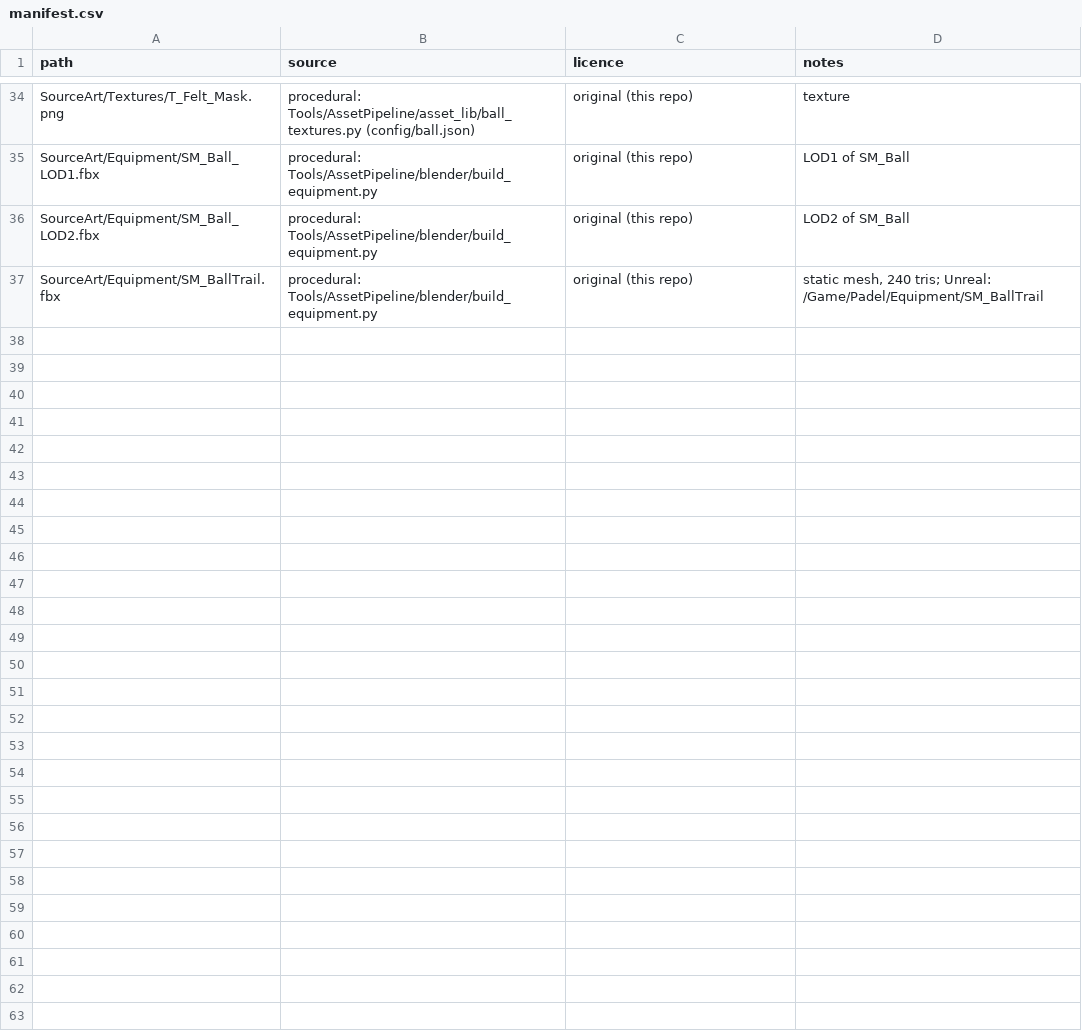
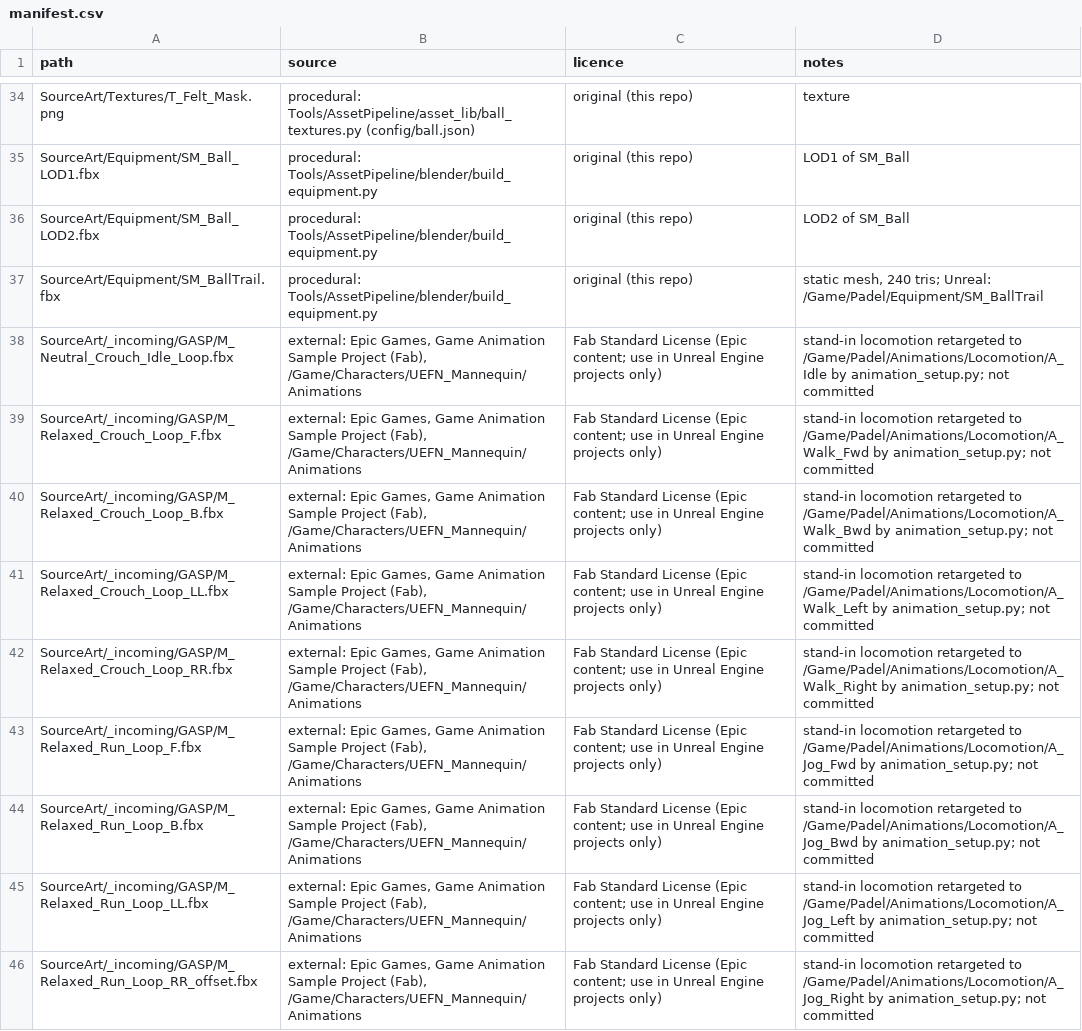
Before and after one commit to caioebueno/padel, a CSV file: SourceArt/manifest.csv, drawn as a sheet; only a part is shown, gaps mark what is left out.

```diff
--- a/SourceArt/manifest.csv
+++ b/SourceArt/manifest.csv
@@ -37 +37,10 @@ SourceArt/Equipment/SM_Ball_LOD2.fbx,procedural: Tools/AssetPipeline/blender/bui
 SourceArt/Equipment/SM_BallTrail.fbx,procedural: Tools/AssetPipeline/blender/build_equipment.py,original (this repo),"static mesh, 240 tris; Unreal: /Game/Padel/Equipment/SM_BallTrail"
+SourceArt/_incoming/GASP/M_Neutral_Crouch_Idle_Loop.fbx,"external: Epic Games, Game Animation Sample Project (Fab), /Game/Characters/UEFN_Mannequin/Animations",Fab Standard License (Epic content; use in Unreal Engine projects only),"stand-in locomotion retargeted to /Game/Padel/Animations/Locomotion/A_Idle by animation_setup.py; not committed"
+SourceArt/_incoming/GASP/M_Relaxed_Crouch_Loop_F.fbx,"external: Epic Games, Game Animation Sample Project (Fab), /Game/Characters/UEFN_Mannequin/Animations",Fab Standard License (Epic content; use in Unreal Engine projects only),"stand-in locomotion retargeted to /Game/Padel/Animations/Locomotion/A_Walk_Fwd by animation_setup.py; not committed"
+SourceArt/_incoming/GASP/M_Relaxed_Crouch_Loop_B.fbx,"external: Epic Games, Game Animation Sample Project (Fab), /Game/Characters/UEFN_Mannequin/Animations",Fab Standard License (Epic content; use in Unreal Engine projects only),"stand-in locomotion retargeted to /Game/Padel/Animations/Locomotion/A_Walk_Bwd by animation_setup.py; not committed"
+SourceArt/_incoming/GASP/M_Relaxed_Crouch_Loop_LL.fbx,"external: Epic Games, Game Animation Sample Project (Fab), /Game/Characters/UEFN_Mannequin/Animations",Fab Standard License (Epic content; use in Unreal Engine projects only),"stand-in locomotion retargeted to /Game/Padel/Animations/Locomotion/A_Walk_Left by animation_setup.py; not committed"
+SourceArt/_incoming/GASP/M_Relaxed_Crouch_Loop_RR.fbx,"external: Epic Games, Game Animation Sample Project (Fab), /Game/Characters/UEFN_Mannequin/Animations",Fab Standard License (Epic content; use in Unreal Engine projects only),"stand-in locomotion retargeted to /Game/Padel/Animations/Locomotion/A_Walk_Right by animation_setup.py; not committed"
+SourceArt/_incoming/GASP/M_Relaxed_Run_Loop_F.fbx,"external: Epic Games, Game Animation Sample Project (Fab), /Game/Characters/UEFN_Mannequin/Animations",Fab Standard License (Epic content; use in Unreal Engine projects only),"stand-in locomotion retargeted to /Game/Padel/Animations/Locomotion/A_Jog_Fwd by animation_setup.py; not committed"
+SourceArt/_incoming/GASP/M_Relaxed_Run_Loop_B.fbx,"external: Epic Games, Game Animation Sample Project (Fab), /Game/Characters/UEFN_Mannequin/Animations",Fab Standard License (Epic content; use in Unreal Engine projects only),"stand-in locomotion retargeted to /Game/Padel/Animations/Locomotion/A_Jog_Bwd by animation_setup.py; not committed"
+SourceArt/_incoming/GASP/M_Relaxed_Run_Loop_LL.fbx,"external: Epic Games, Game Animation Sample Project (Fab), /Game/Characters/UEFN_Mannequin/Animations",Fab Standard License (Epic content; use in Unreal Engine projects only),"stand-in locomotion retargeted to /Game/Padel/Animations/Locomotion/A_Jog_Left by animation_setup.py; not committed"
+SourceArt/_incoming/GASP/M_Relaxed_Run_Loop_RR_offset.fbx,"external: Epic Games, Game Animation Sample Project (Fab), /Game/Characters/UEFN_Mannequin/Animations",Fab Standard License (Epic content; use in Unreal Engine projects only),"stand-in locomotion retargeted to /Game/Padel/Animations/Locomotion/A_Jog_Right by animation_setup.py; not committed"
```
Also changed, not shown: 5 other files.
